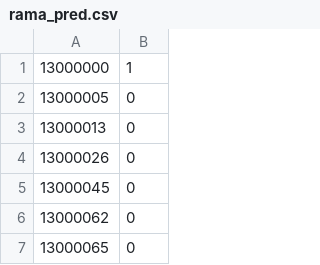
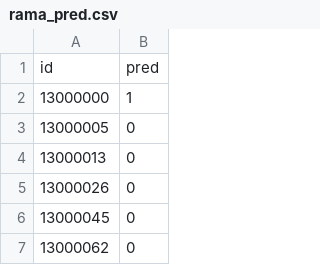
Before and after one commit to BTVDataScience/statsathon-2016, a CSV file: model_evaluation/rama_pred.csv, drawn as a sheet; only a part is shown; the shorter side is filled out with more unchanged rows; the diff names each change by its address in the sheet, - before the commit and + after, or states it on an @@ line.

Commit message:
added header to Rama's CSV

```diff
--- a/model_evaluation/rama_pred.csv
+++ b/model_evaluation/rama_pred.csv
+row 1: id | pred
```
Also changed, not shown: 1 other file.
